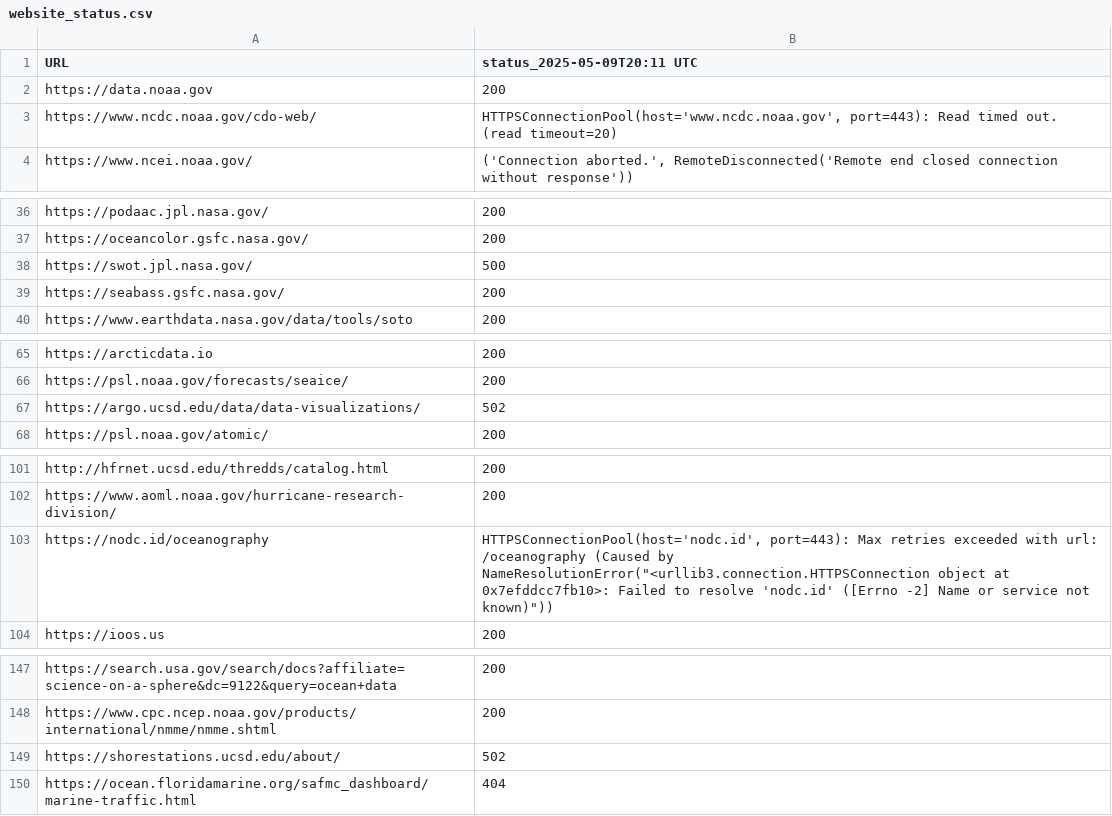
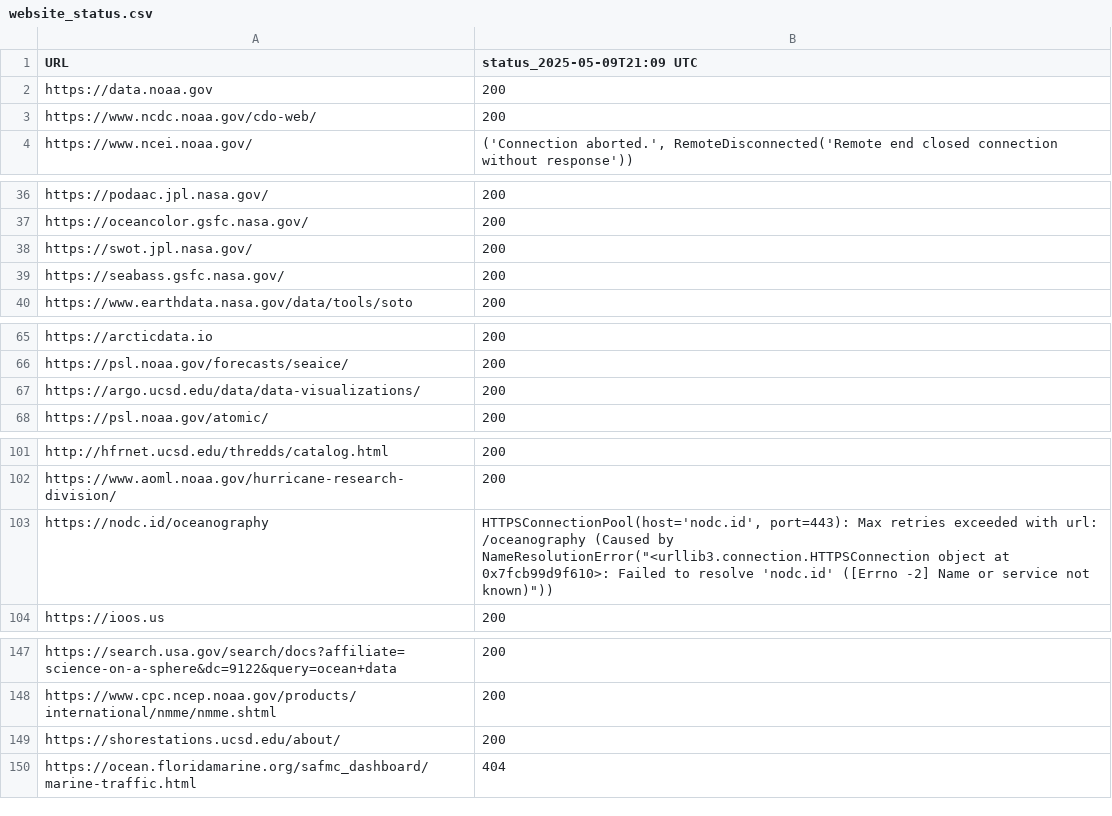
Before and after one commit to MathewBiddle/check_websites, a CSV file: website_status.csv, drawn as a sheet; only a part is shown, gaps mark what is left out; the diff covers the shown part only.

```diff
--- a/website_status.csv
+++ b/website_status.csv
@@ -1,4 +1,4 @@
-URL,status_2025-05-09T20:11 UTC
+URL,status_2025-05-09T21:09 UTC
 https://data.noaa.gov,200
-https://www.ncdc.noaa.gov/cdo-web/,"HTTPSConnectionPool(host='www.ncdc.noaa.gov', port=443): Read timed out. (read timeout=20)"
+https://www.ncdc.noaa.gov/cdo-web/,200
 https://www.ncei.noaa.gov/,"('Connection aborted.', RemoteDisconnected('Remote end closed connection without response'))"
@@ -37,3 +37,3 @@ https://podaac.jpl.nasa.gov/,200
 https://oceancolor.gsfc.nasa.gov/,200
-https://swot.jpl.nasa.gov/,500
+https://swot.jpl.nasa.gov/,200
 https://seabass.gsfc.nasa.gov/,200
@@ -66,3 +66,3 @@ https://arcticdata.io,200
 https://psl.noaa.gov/forecasts/seaice/,200
-https://argo.ucsd.edu/data/data-visualizations/,502
+https://argo.ucsd.edu/data/data-visualizations/,200
 https://psl.noaa.gov/atomic/,200
@@ -102,3 +102,3 @@ http://hfrnet.ucsd.edu/thredds/catalog.html,200
 https://www.aoml.noaa.gov/hurricane-research-division/,200
-https://nodc.id/oceanography,"HTTPSConnectionPool(host='nodc.id', port=443): Max retries exceeded with url: /oceanography (Caused by NameResolutionError(""<urllib3.connection.HTTPSConnection object at 0x7efddcc7fb10>: Failed to resolve 'nodc.id' ([Errno -2] Name or service not known)""))"
+https://nodc.id/oceanography,"HTTPSConnectionPool(host='nodc.id', port=443): Max retries exceeded with url: /oceanography (Caused by NameResolutionError(""<urllib3.connection.HTTPSConnection object at 0x7fcb99d9f610>: Failed to resolve 'nodc.id' ([Errno -2] Name or service not known)""))"
 https://ioos.us,200
@@ -148,3 +148,3 @@ https://search.usa.gov/search/docs?affiliate=science-on-a-sphere&dc=9122&query=o
 https://www.cpc.ncep.noaa.gov/products/international/nmme/nmme.shtml,200
-https://shorestations.ucsd.edu/about/,502
+https://shorestations.ucsd.edu/about/,200
 https://ocean.floridamarine.org/safmc_dashboard/marine-traffic.html,404
```
Also changed, not shown: 1 edited cell elsewhere in this file, 1 other file.
